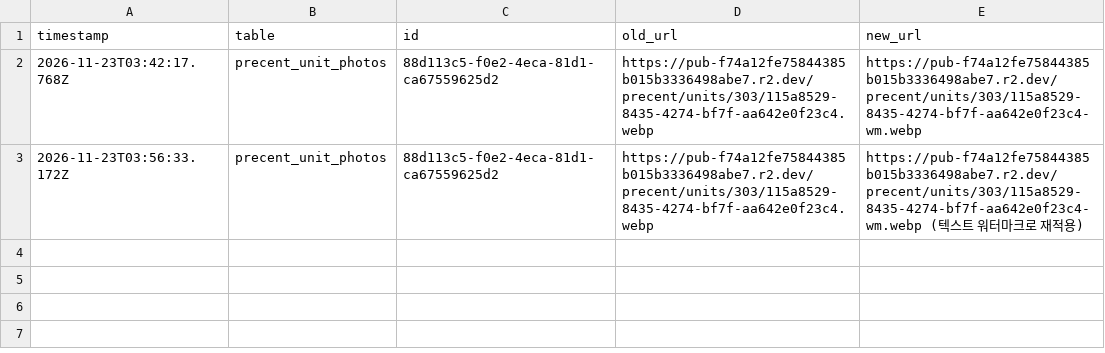
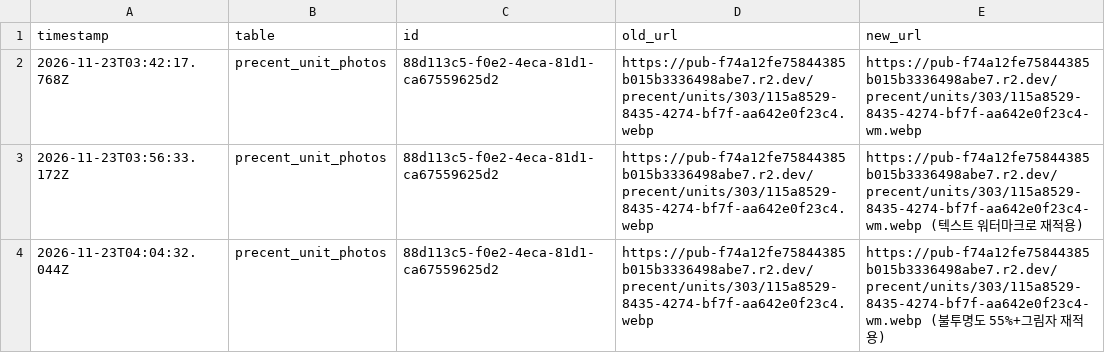
Before and after one commit to junganim518/hermann-realty, a CSV file: scripts/watermark-log.csv, drawn as a sheet; the diff names each change by its address in the sheet, - before the commit and + after, or states it on an @@ line.

```diff
--- a/scripts/watermark-log.csv
+++ b/scripts/watermark-log.csv
+row 4: 2026-11-23T04:04:32.044Z | precent_unit_photos | 88d113c5-f0e2-4eca-81d1-ca67559625d2 | https://pub-f74a12fe75844385b015b3336498abe7.r2.dev/precent/units/303/115a8529-8435-4274-bf7f-aa642e0f23c4.webp | https://pub-f74a12fe75844385b015b3336498abe7.r2.dev/precent/units/303/115a8529-8435-4274-bf7f-aa642e0f23c4-wm.webp (불투명도 55%+그림자 재적용)
```
Also changed, not shown: 8 other files.
